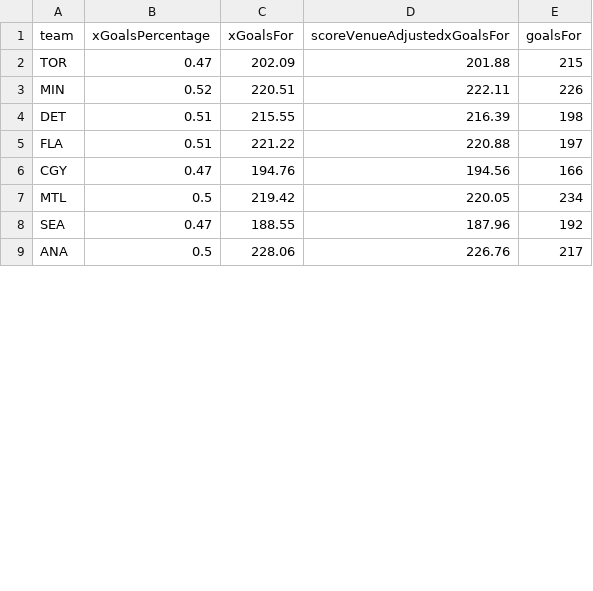
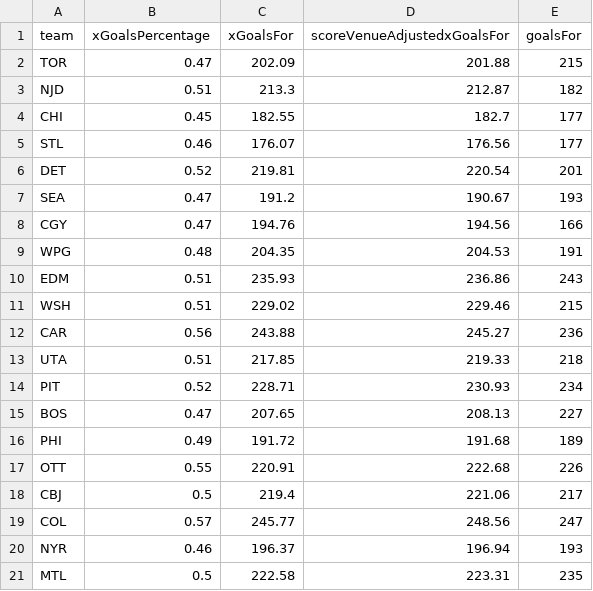
Before and after one commit to jonmccurdy/nhl_odds_moneypuck, a CSV file: data/moneypuck_today.csv, drawn as a sheet; only a part is shown; the shorter side is filled out with more unchanged rows; the diff covers the shown part only.

```diff
--- a/data/moneypuck_today.csv
+++ b/data/moneypuck_today.csv
@@ -2,7 +2,20 @@ team,xGoalsPercentage,xGoalsFor,scoreVenueAdjustedxGoalsFor,goalsFor
 TOR,0.47,202.09,201.88,215
-MIN,0.52,220.51,222.11,226
-DET,0.51,215.55,216.39,198
-FLA,0.51,221.22,220.88,197
+NJD,0.51,213.3,212.87,182
+CHI,0.45,182.55,182.7,177
+STL,0.46,176.07,176.56,177
+DET,0.52,219.81,220.54,201
+SEA,0.47,191.2,190.67,193
 CGY,0.47,194.76,194.56,166
-MTL,0.5,219.42,220.05,234
-SEA,0.47,188.55,187.96,192
+WPG,0.48,204.35,204.53,191
+EDM,0.51,235.93,236.86,243
+WSH,0.51,229.02,229.46,215
+CAR,0.56,243.88,245.27,236
+UTA,0.51,217.85,219.33,218
+PIT,0.52,228.71,230.93,234
+BOS,0.47,207.65,208.13,227
+PHI,0.49,191.72,191.68,189
+OTT,0.55,220.91,222.68,226
+CBJ,0.5,219.4,221.06,217
+COL,0.57,245.77,248.56,247
+NYR,0.46,196.37,196.94,193
+MTL,0.5,222.58,223.31,235
```
Also changed, not shown: 8 added rows, 15 removed rows, 1 moved row and 5 edited cells elsewhere in this file, data/games_today.csv, 1 other file.
